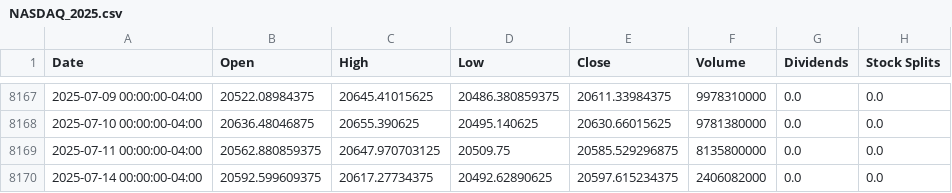
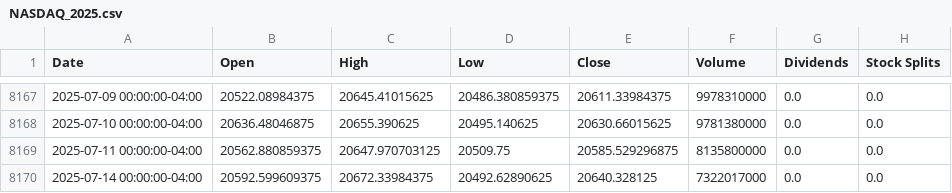
Before and after one commit to al6sK/linear_regression_model_for_SPY, a CSV file: data/USA_Markets/NASDAQ_2025.csv, drawn as a sheet; only a part is shown, gaps mark what is left out.

```diff
--- a/data/USA_Markets/NASDAQ_2025.csv
+++ b/data/USA_Markets/NASDAQ_2025.csv
@@ -8169,2 +8169,2 @@ Date,Open,High,Low,Close,Volume,Dividends,Stock Splits
 2025-07-11 00:00:00-04:00,20562.880859375,20647.970703125,20509.75,20585.529296875,8135800000,0.0,0.0
-2025-07-14 00:00:00-04:00,20592.599609375,20617.27734375,20492.62890625,20597.615234375,2406082000,0.0,0.0
+2025-07-14 00:00:00-04:00,20592.599609375,20672.33984375,20492.62890625,20640.328125,7322017000,0.0,0.0
```
Also changed, not shown: data/Asian_Markets/Nikkei_2025.csv, data/EU_Markets/CAC40_2025.csv, 10 other files.
